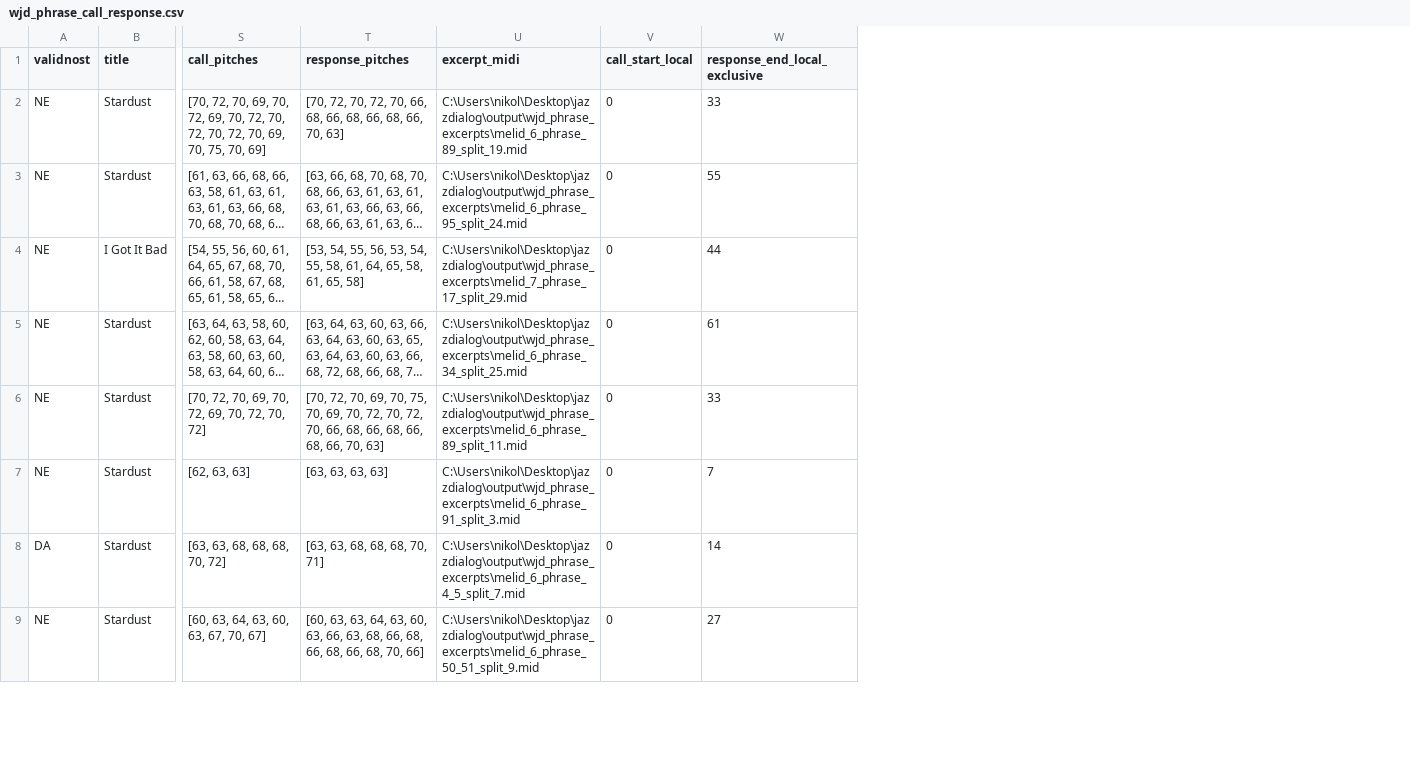
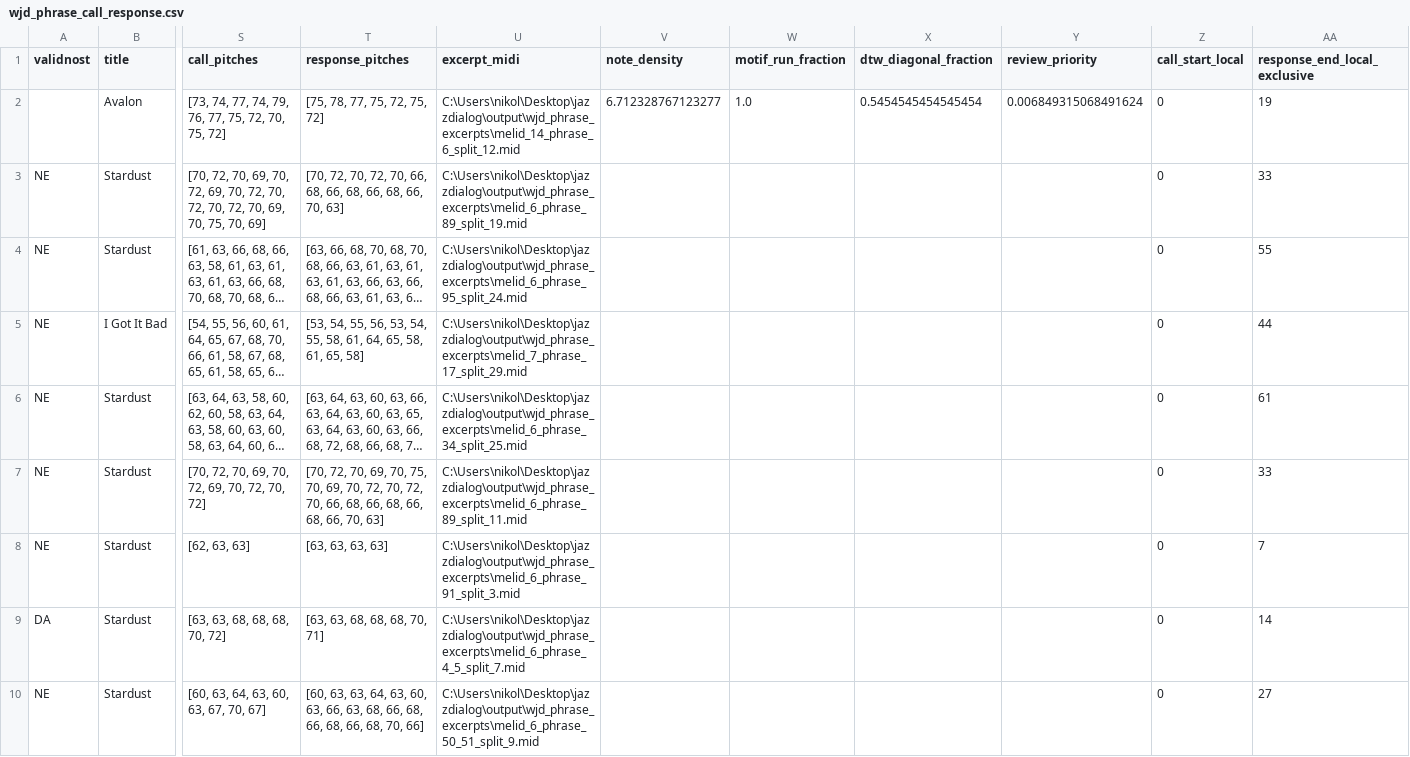
Before and after one commit to NikolinaZdravkovic/jazzdialog, a CSV file: output/wjd_phrase_call_response.csv, drawn as a sheet; only a part is shown, gaps mark what is left out; long unchanged cells end in …; addresses are those after the commit; rows hold the shown columns only; the diff names each change by its address in the sheet, - before the commit and + after, or states it on an @@ line.

Commit message:
Save review labels and next solo batch

```diff
--- a/output/wjd_phrase_call_response.csv
+++ b/output/wjd_phrase_call_response.csv
+column V (note_density), empty
+column W (motif_run_fraction), empty
+column X (dtw_diagonal_fraction), empty
+column Y (review_priority), empty
+row 2:  | Avalon | [73, 74, 77, 74, 79, 76, 77, 75, 72, 70, 75, 72] | [75, 78, 77, 75, 72, 75, 72] | C:\Users\nikol\Desktop\jazzdialog\output\wjd_phrase_excerpts\melid_14_phrase_6_split_12.mid | 6.712328767123277 | 1.0 | 0.5454545454545454 | 0.006849315068491624 | 0 | 19
```
Also changed, not shown: 1 other file.
